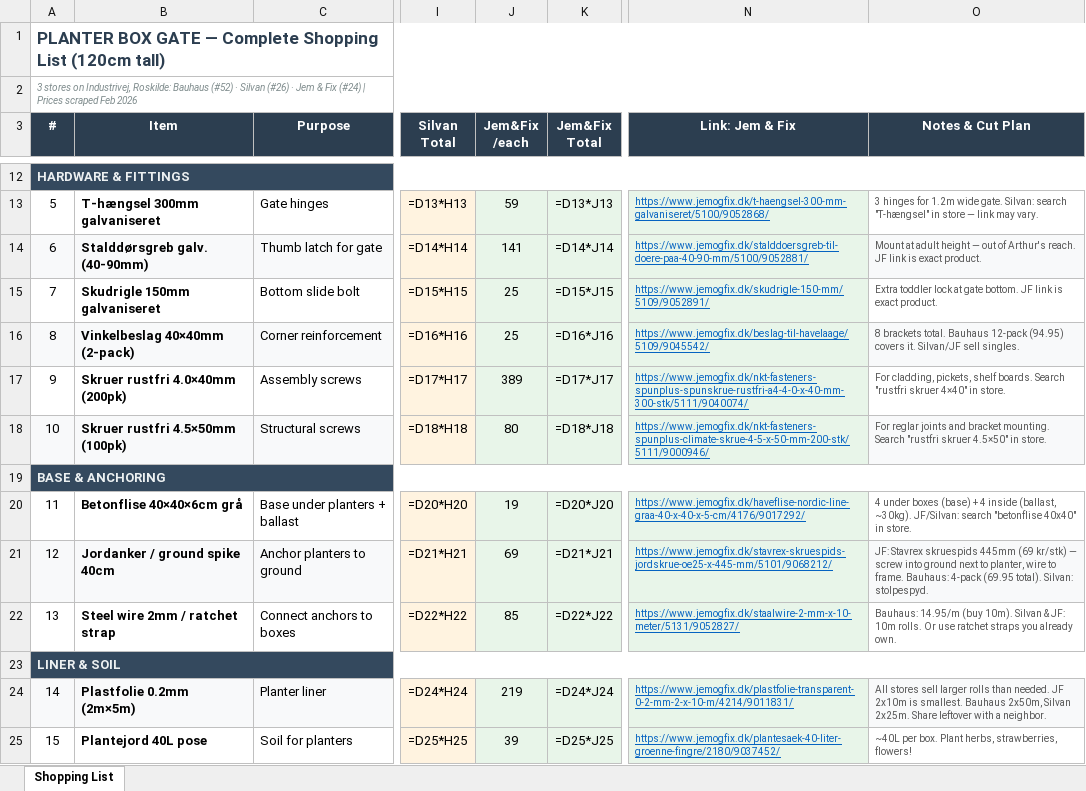
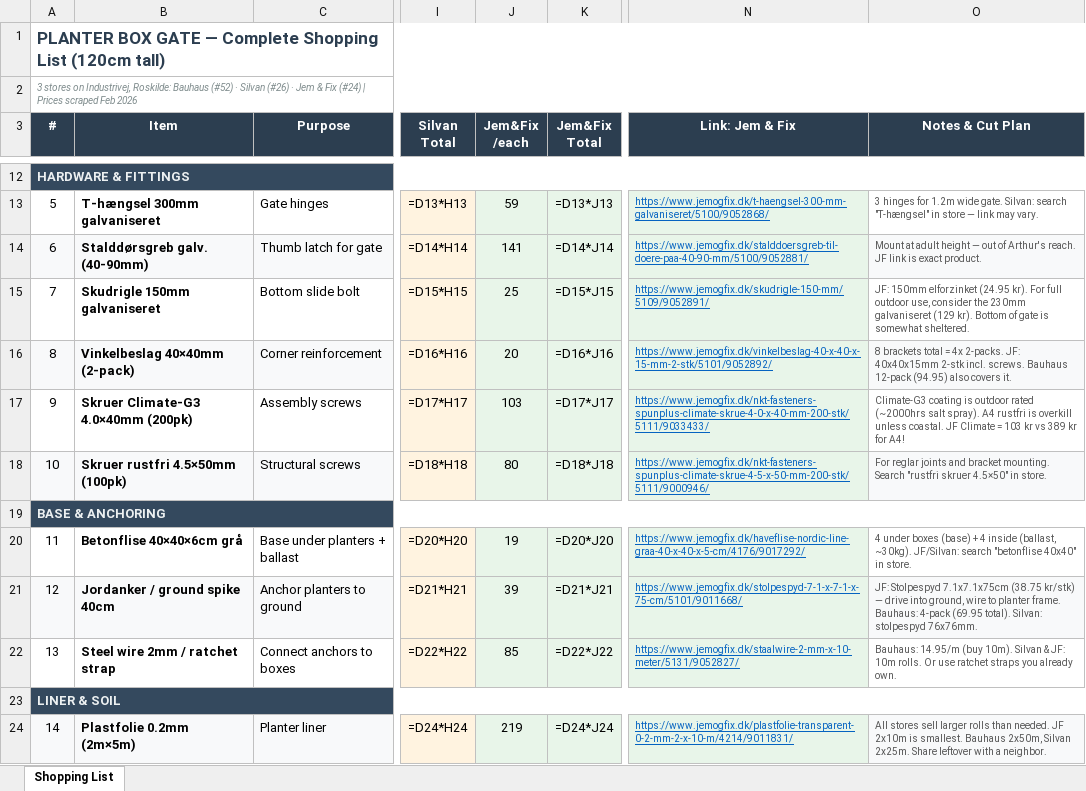
Before and after one commit to jakobrichert/planter-gate-3d, an Excel workbook: gate_shopping_list_v3.xlsx, sheet Shopping List, drawn as a sheet; only a part is shown, gaps mark what is left out; the shorter side is filled out with more unchanged rows; values as stored, in another font and other column widths than the file's, no borders; formulas without a stored value are shown as written; the diff names each change by its address in the sheet, - before the commit and + after, or states it on an @@ line.

Commit message:
Verify all JF products and optimize for cheapest options
- Skruer: switch from A4 rustfri (389 kr) to Climate-G3 (103 kr) — saves 286 kr
- Jordanker: switch to stolpespyd 7.1x7.1x75cm (38.75 kr vs 69/199 kr)
- Vinkelbeslag: fix link from category page to specific 40x40x15mm 2-stk product
- Verify all 14 JF product links point to correct products with real prices
- JF total: ~2,511 kr

```diff
--- a/gate_shopping_list_v3.xlsx (sheet Shopping List)
+++ b/gate_shopping_list_v3.xlsx (sheet Shopping List)
-O15 (Notes & Cut Plan): Extra toddler lock at gate bottom. JF link is exact product.
+O15 (Notes & Cut Plan): JF: 150mm elforzinket (24.95 kr). For full outdoor use, consider the 230mm galvaniseret (129 kr). Bottom of gate is somewhat sheltered.
-J16 (Jem&Fix /each): 25
+J16 (Jem&Fix /each): 20
-N16 (Link: Jem & Fix): https://www.jemogfix.dk/beslag-til-havelaage/5109/9045542/
+N16 (Link: Jem & Fix): https://www.jemogfix.dk/vinkelbeslag-40-x-40-x-15-mm-2-stk/5101/9052892/
-O16 (Notes & Cut Plan): 8 brackets total. Bauhaus 12-pack (94.95) covers it. Silvan/JF sell singles.
+O16 (Notes & Cut Plan): 8 brackets total = 4x 2-packs. JF: 40x40x15mm 2-stk incl. screws. Bauhaus 12-pack (94.95) also covers it.
-B17 (Item): Skruer rustfri 4.0×40mm (200pk)
+B17 (Item): Skruer Climate-G3 4.0×40mm (200pk)
-J17 (Jem&Fix /each): 389
+J17 (Jem&Fix /each): 103
-N17 (Link: Jem & Fix): https://www.jemogfix.dk/nkt-fasteners-spunplus-spunskrue-rustfri-a4-4-0-x-40-mm-300-stk/5111/9040074/
+N17 (Link: Jem & Fix): https://www.jemogfix.dk/nkt-fasteners-spunplus-climate-skrue-4-0-x-40-mm-200-stk/5111/9033433/
-O17 (Notes & Cut Plan): For cladding, pickets, shelf boards. Search "rustfri skruer 4×40" in store.
+O17 (Notes & Cut Plan): Climate-G3 coating is outdoor rated (~2000hrs salt spray). A4 rustfri is overkill unless coastal. JF Climate = 103 kr vs 389 kr for A4!
-J21 (Jem&Fix /each): 69
+J21 (Jem&Fix /each): 39
-N21 (Link: Jem & Fix): https://www.jemogfix.dk/stavrex-skruespids-jordskrue-oe25-x-445-mm/5101/9068212/
+N21 (Link: Jem & Fix): https://www.jemogfix.dk/stolpespyd-7-1-x-7-1-x-75-cm/5101/9011668/
-O21 (Notes & Cut Plan): JF: Stavrex skruespids 445mm (69 kr/stk) — screw into ground next to planter, wire to frame. Bauhaus: 4-pack (69.95 total). Silvan: stolpespyd.
+O21 (Notes & Cut Plan): JF: Stolpespyd 7.1x7.1x75cm (38.75 kr/stk) — drive into ground, wire to planter frame. Bauhaus: 4-pack (69.95 total). Silvan: stolpespyd 76x76mm.
```
